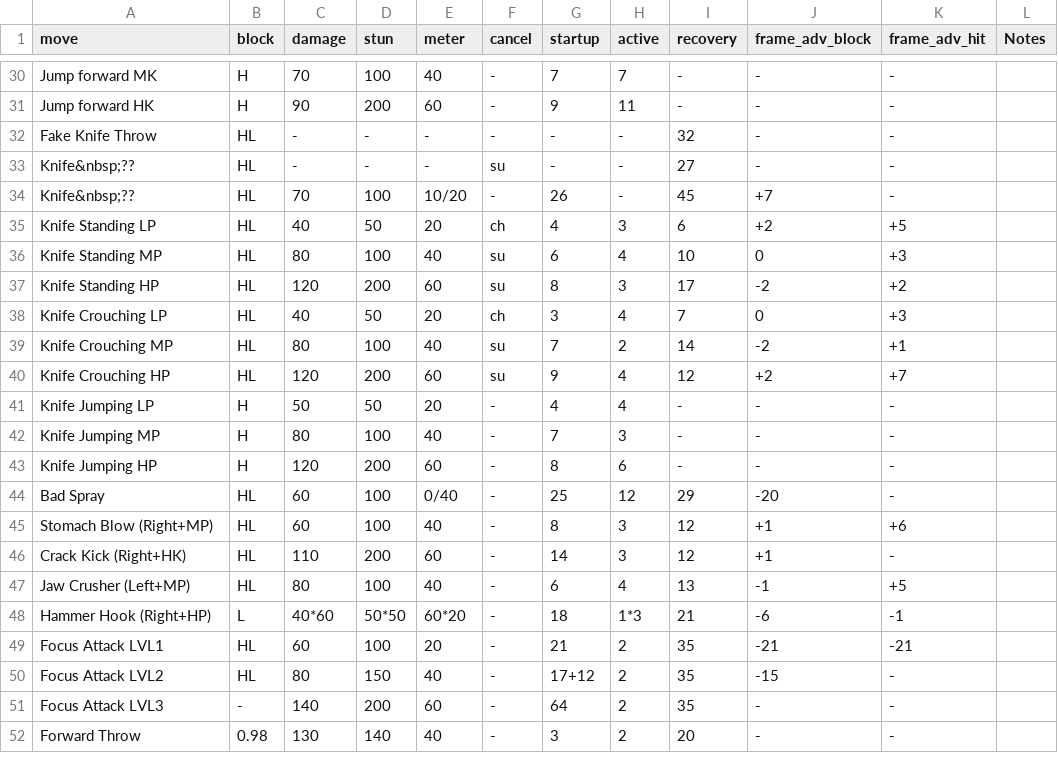
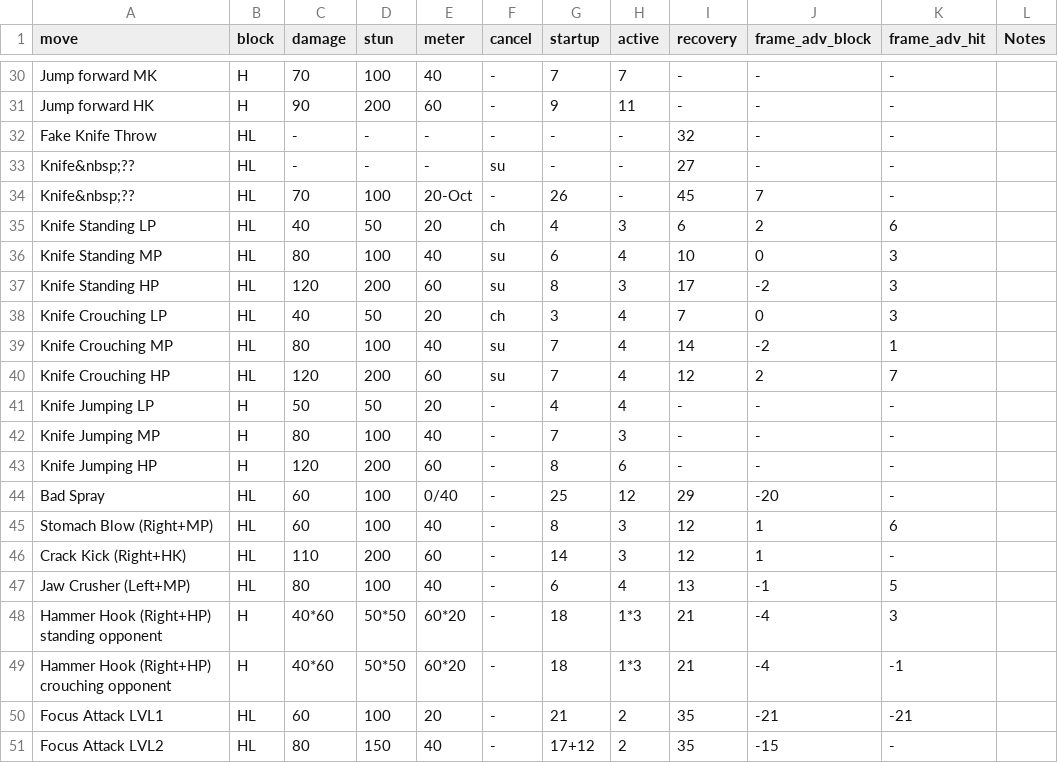
Before and after one commit to rolosworld/WAMO, a CSV file: SSF4AE/frame_data/cody.csv, drawn as a sheet; only a part is shown, gaps mark what is left out; the shorter side is filled out with more unchanged rows; the diff covers the shown part only.

Commit message:
- Updated Cody frame data

```diff
--- a/SSF4AE/frame_data/cody.csv
+++ b/SSF4AE/frame_data/cody.csv
@@ -34,7 +34,7 @@ Knife&nbsp;??,HL,-,-,-,su,-,-,27,-,-,,
-Knife&nbsp;??,HL,70,100,10/20,-,26,-,45,+7,-,,
-"Knife Standing LP",HL,40,50,20,ch,4,3,6,+2,+5,,
-"Knife Standing MP",HL,80,100,40,su,6,4,10,0,+3,,
-"Knife Standing HP",HL,120,200,60,su,8,3,17,-2,+2,,
-"Knife Crouching LP",HL,40,50,20,ch,3,4,7,0,+3,,
-"Knife Crouching MP",HL,80,100,40,su,7,2,14,-2,+1,,
-"Knife Crouching HP",HL,120,200,60,su,9,4,12,+2,+7,,
+Knife&nbsp;??,HL,70,100,20-Oct,-,26,-,45,7,-,
+Knife Standing LP,HL,40,50,20,ch,4,3,6,2,6,
+Knife Standing MP,HL,80,100,40,su,6,4,10,0,3,
+Knife Standing HP,HL,120,200,60,su,8,3,17,-2,3,
+Knife Crouching LP,HL,40,50,20,ch,3,4,7,0,3,
+Knife Crouching MP,HL,80,100,40,su,7,4,14,-2,1,
+Knife Crouching HP,HL,120,200,60,su,7,4,12,2,7,
@@ -45,4 +45,5 @@ Knife&nbsp;??,HL,70,100,10/20,-,26,-,45,+7,-,,
-"Stomach Blow (Right+MP)",HL,60,100,40,-,8,3,12,+1,+6,,
-"Crack Kick (Right+HK)",HL,110,200,60,-,14,3,12,+1,-,,
-"Jaw Crusher (Left+MP)",HL,80,100,40,-,6,4,13,-1,+5,,
-"Hammer Hook (Right+HP)",L,40*60,50*50,60*20,-,18,1*3,21,-6,-1,,
+Stomach Blow (Right+MP),HL,60,100,40,-,8,3,12,1,6,
+Crack Kick (Right+HK),HL,110,200,60,-,14,3,12,1,-,
+Jaw Crusher (Left+MP),HL,80,100,40,-,6,4,13,-1,5,
+Hammer Hook (Right+HP) standing opponent,H,40*60,50*50,60*20,-,18,1*3,21,-4,3,
+Hammer Hook (Right+HP) crouching opponent,H,40*60,50*50,60*20,-,18,1*3,21,-4,-1,
```
Also changed, not shown: 38 edited cells elsewhere in this file.
